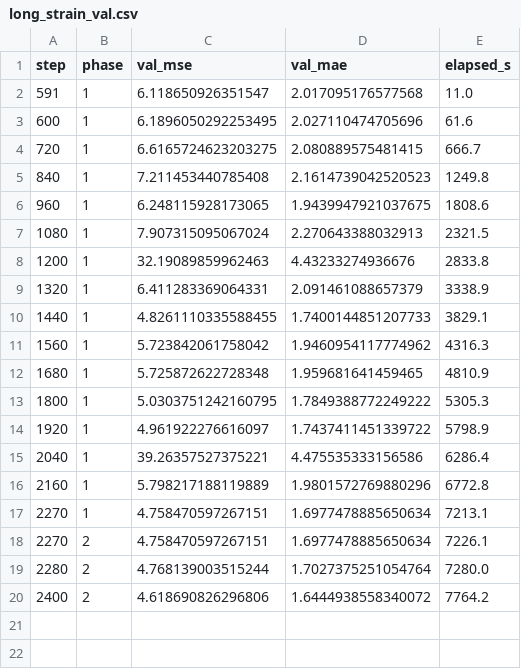
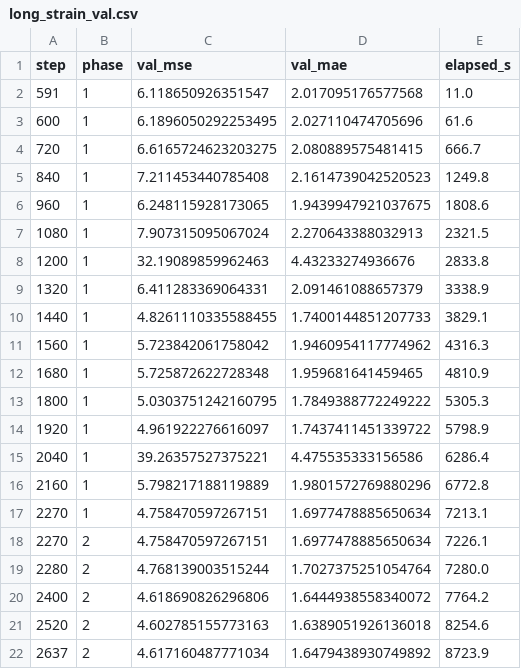
Before and after one commit to Patiencewantae123/Deep-Dic-deep-learning-based-digital-image-correlation, a CSV file: analysis_results/logs/long_run/long_strain_val.csv, drawn as a sheet; the diff names each change by its address in the sheet, - before the commit and + after, or states it on an @@ line.

```diff
--- a/analysis_results/logs/long_run/long_strain_val.csv
+++ b/analysis_results/logs/long_run/long_strain_val.csv
+row 21: 2520 | 2 | 4.602785155773163 | 1.6389051926136018 | 8254.6
+row 22: 2637 | 2 | 4.617160487771034 | 1.6479438930749892 | 8723.9
```
Also changed, not shown: analysis_results/logs/long_run/long_disp_val.csv, 21 other files.
